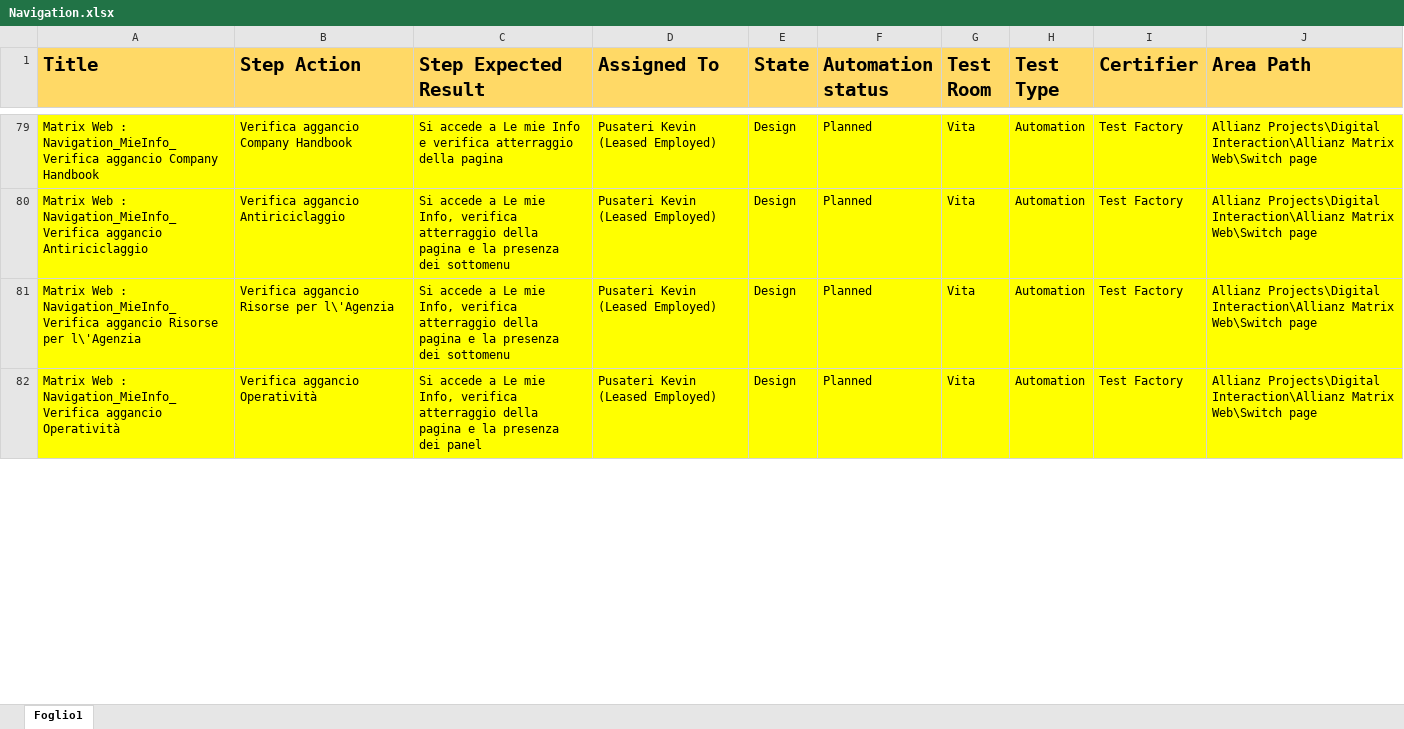
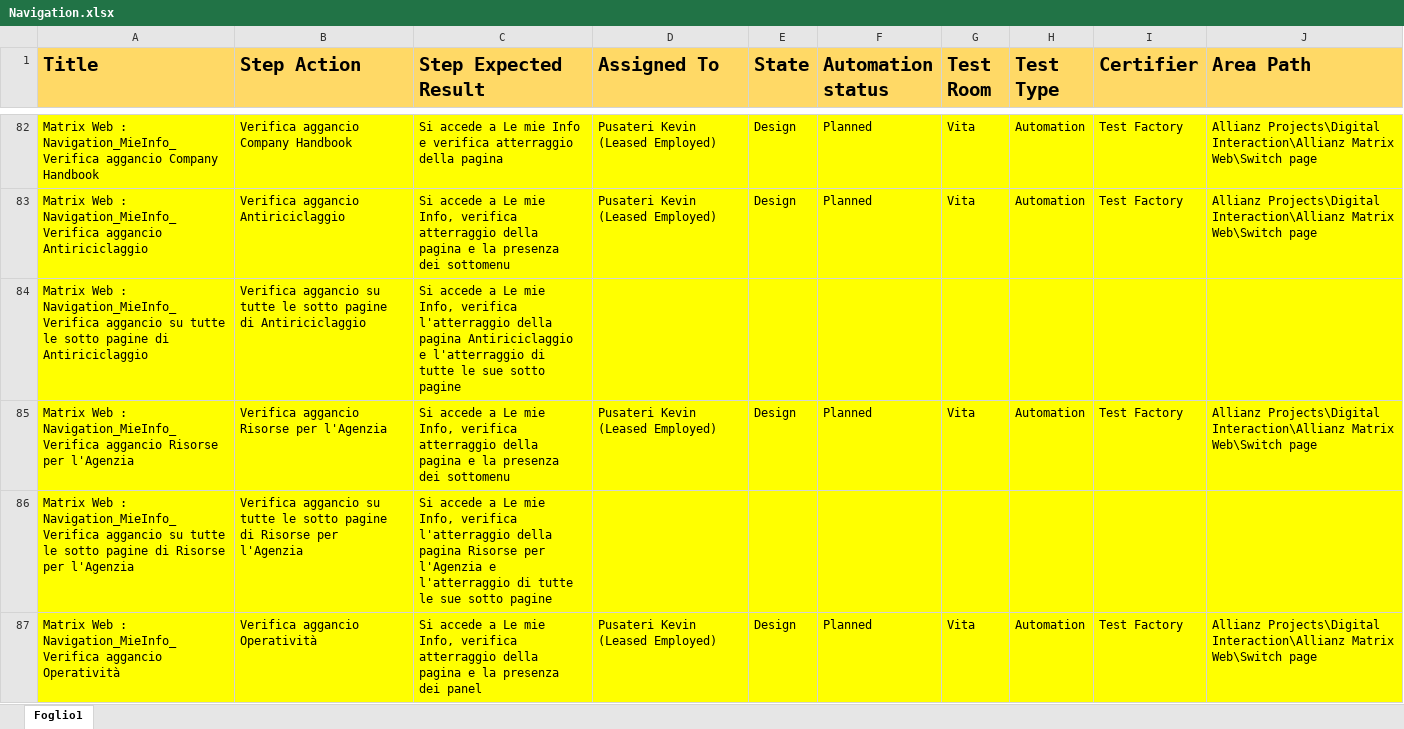
Before and after one commit to KevinPusateri/AZ, an Excel workbook: docs/tp/Navigation.xlsx, sheet Foglio1, drawn as a sheet; only a part is shown, gaps mark what is left out; values as stored, in another font and other column widths than the file's, no borders; addresses are those after the commit; the diff covers the shown part only; the diff names each change by its address in the sheet, - before the commit and + after, or states it on an @@ line.

Commit message:
Verifica Sotto pagine "Le mie info"

```diff
--- a/docs/tp/Navigation.xlsx (sheet Foglio1)
+++ b/docs/tp/Navigation.xlsx (sheet Foglio1)
+row 84: Matrix Web : Navigation_MieInfo_Verifica aggancio su tutte le sotto pagine di Antiriciclaggio | Verifica aggancio su tutte le sotto pagine di Antiriciclaggio | Si accede a Le mie Info, verifica l'atterraggio della pagina Antiriciclaggio e l'atterraggio di tutte le sue sotto pagine
-A85 (Title): …Risorse per l\'Agenzia
+A85 (Title): …Risorse per l'Agenzia
-B85 (Step Action): Verifica aggancio Risorse per l\'Agenzia
+B85 (Step Action): Verifica aggancio Risorse per l'Agenzia
+row 86: Matrix Web : Navigation_MieInfo_Verifica aggancio su tutte le sotto pagine di Risorse per l'Agenzia | Verifica aggancio su tutte le sotto pagine di Risorse per l'Agenzia | Si accede a Le mie Info, verifica l'atterraggio della pagina Risorse per l'Agenzia e l'atterraggio di tutte le sue sotto pagine
```
Also changed, not shown: 5 added rows and 2 edited cells elsewhere in this sheet, 2 other files.
